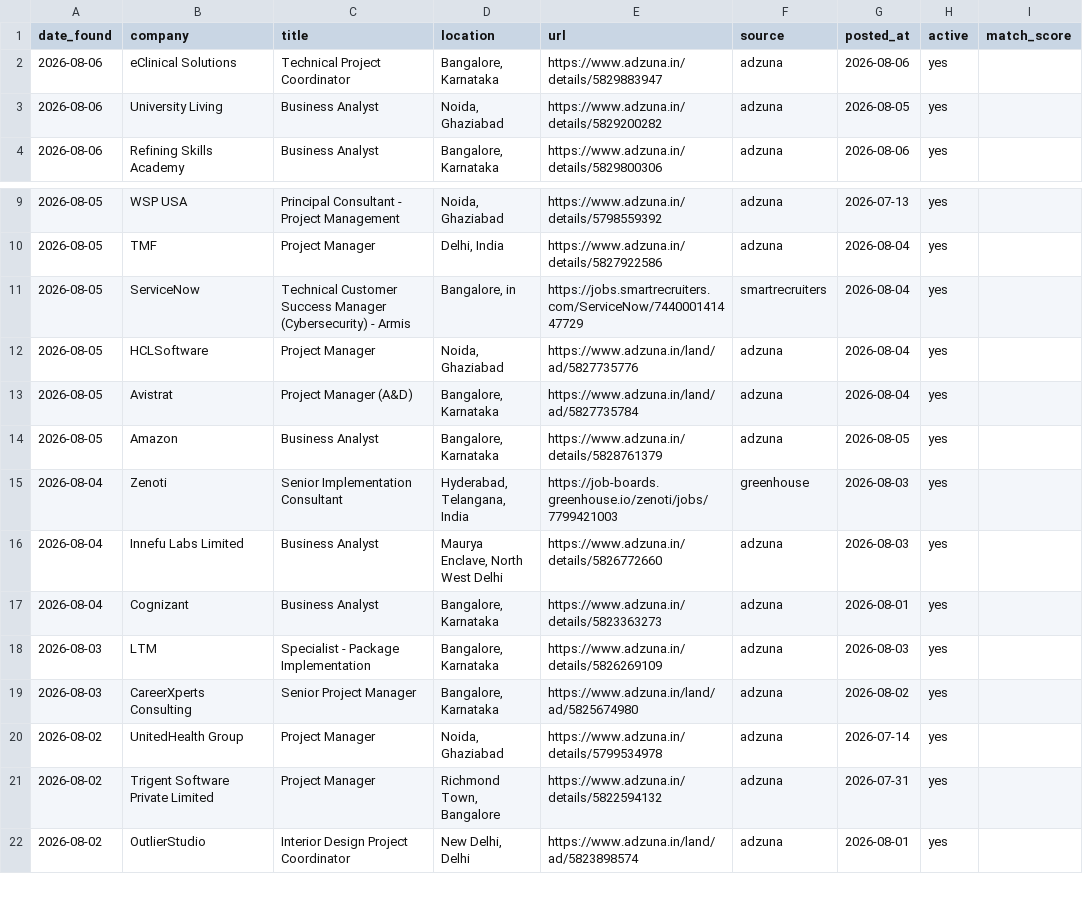
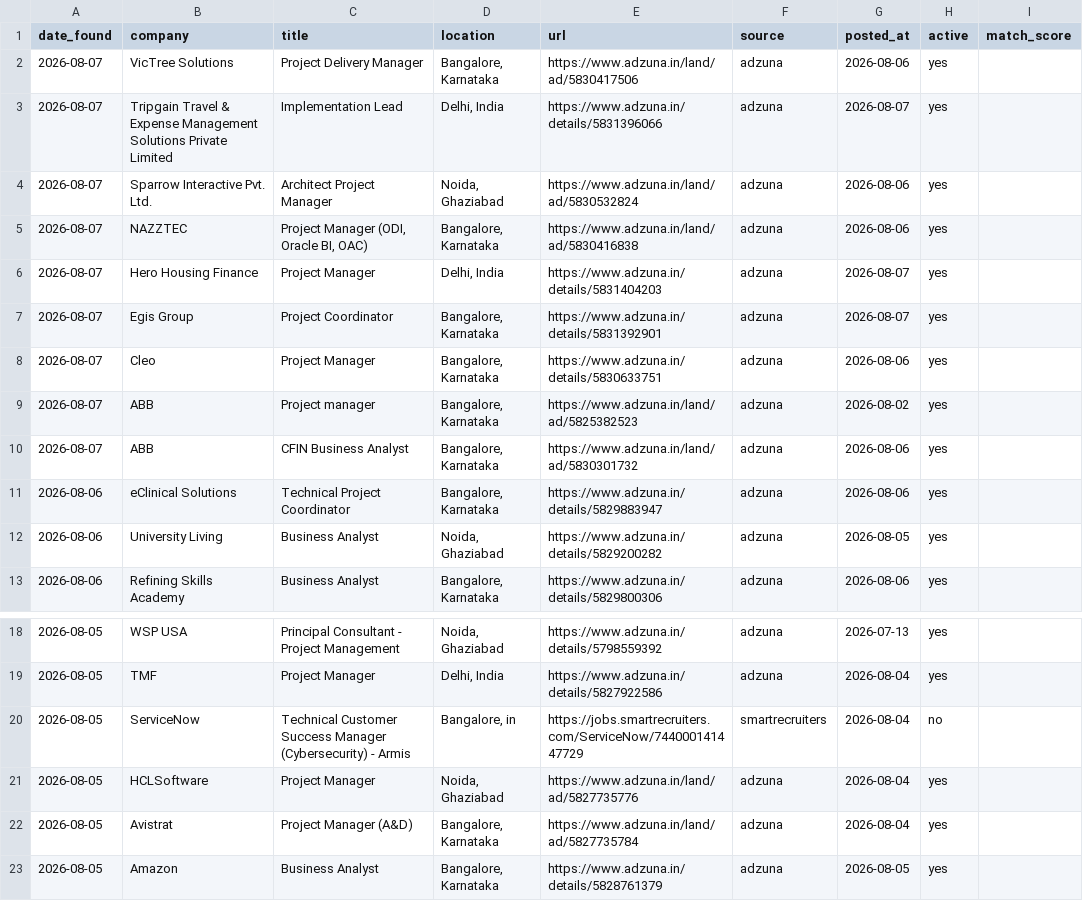
Before and after one commit to pratyushp21/job-scraper, a CSV file: data/jobs.csv, drawn as a sheet; only a part is shown, gaps mark what is left out; the shorter side is filled out with more unchanged rows.

```diff
--- a/data/jobs.csv
+++ b/data/jobs.csv
@@ -1,2 +1,11 @@
 date_found,company,title,location,url,source,posted_at,active,match_score
+2026-08-07,VicTree Solutions,Project Delivery Manager,"Bangalore, Karnataka",https://www.adzuna.in/land/ad/5830417506,adzuna,2026-08-06,yes,
+2026-08-07,Tripgain Travel & Expense Management Solutions Private Limited,Implementation Lead,"Delhi, India",https://www.adzuna.in/details/5831396066,adzuna,2026-08-07,yes,
+2026-08-07,Sparrow Interactive Pvt. Ltd.,Architect Project Manager,"Noida, Ghaziabad",https://www.adzuna.in/land/ad/5830532824,adzuna,2026-08-06,yes,
+2026-08-07,NAZZTEC,"Project Manager (ODI, Oracle BI, OAC)","Bangalore, Karnataka",https://www.adzuna.in/land/ad/5830416838,adzuna,2026-08-06,yes,
+2026-08-07,Hero Housing Finance,Project Manager,"Delhi, India",https://www.adzuna.in/details/5831404203,adzuna,2026-08-07,yes,
+2026-08-07,Egis Group,Project Coordinator,"Bangalore, Karnataka",https://www.adzuna.in/details/5831392901,adzuna,2026-08-07,yes,
+2026-08-07,Cleo,Project Manager,"Bangalore, Karnataka",https://www.adzuna.in/details/5830633751,adzuna,2026-08-06,yes,
+2026-08-07,ABB,Project manager,"Bangalore, Karnataka",https://www.adzuna.in/land/ad/5825382523,adzuna,2026-08-02,yes,
+2026-08-07,ABB,CFIN Business Analyst,"Bangalore, Karnataka",https://www.adzuna.in/land/ad/5830301732,adzuna,2026-08-06,yes,
 2026-08-06,eClinical Solutions,Technical Project Coordinator,"Bangalore, Karnataka",https://www.adzuna.in/details/5829883947,adzuna,2026-08-06,yes,
@@ -10,3 +19,3 @@ date_found,company,title,location,url,source,posted_at,active,match_score
 2026-08-05,TMF,Project Manager,"Delhi, India",https://www.adzuna.in/details/5827922586,adzuna,2026-08-04,yes,
-2026-08-05,ServiceNow,Technical Customer Success Manager (Cybersecurity) - Armis,"Bangalore, in",https://jobs.smartrecruiters.com/ServiceNow/744000141447729,smartrecruiters,2026-08-04,yes,
+2026-08-05,ServiceNow,Technical Customer Success Manager (Cybersecurity) - Armis,"Bangalore, in",https://jobs.smartrecruiters.com/ServiceNow/744000141447729,smartrecruiters,2026-08-04,no,
 2026-08-05,HCLSoftware,Project Manager,"Noida, Ghaziabad",https://www.adzuna.in/land/ad/5827735776,adzuna,2026-08-04,yes,
```
Also changed, not shown: 1 other file.
